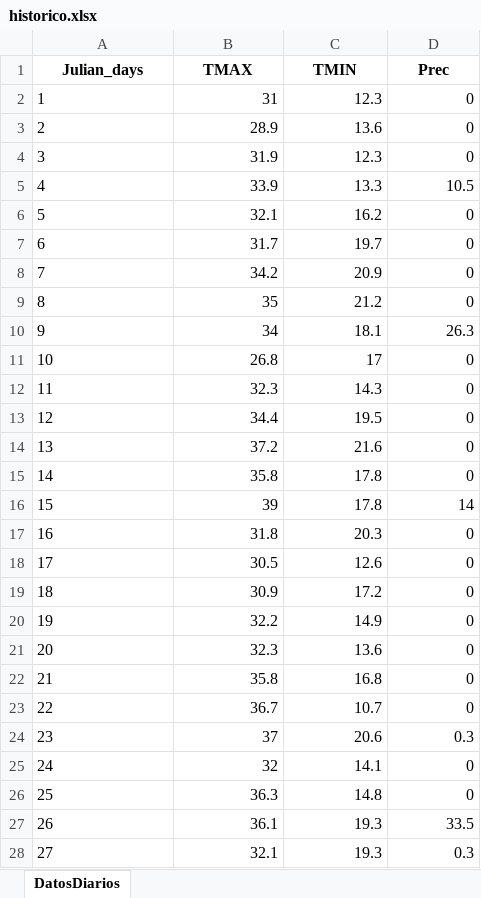
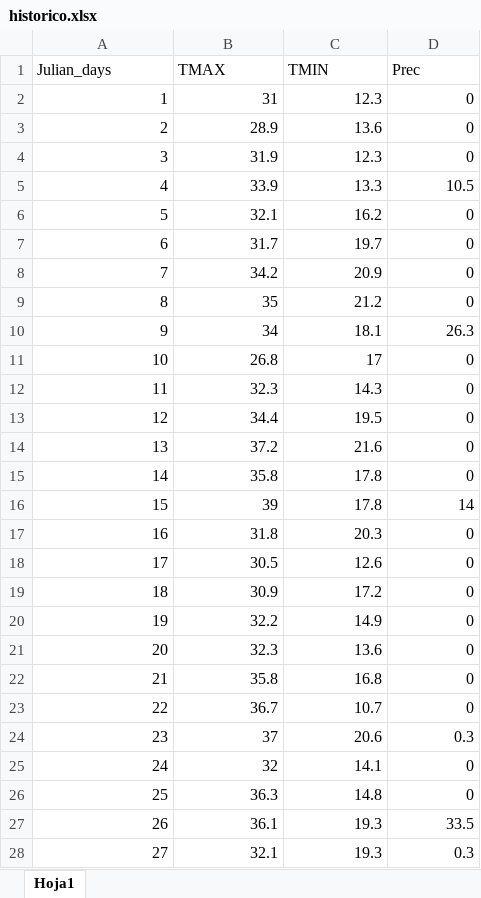
Before and after one commit to GUILLE-bit/ANN, an Excel workbook: data/historico.xlsx, sheet Hoja1, drawn as a sheet; only a part is shown; values as stored, in another font and other column widths than the file's, no borders; the diff covers the shown part only; the diff names each change by its address in the sheet, - before the commit and + after, or states it on an @@ line.

Commit message:
Add files via upload

```diff
--- a/data/historico.xlsx (sheet Hoja1)
+++ b/data/historico.xlsx (sheet Hoja1)
-sheet tab: DatosDiarios
+sheet tab: Hoja1
@@ A1:D1 bold: on → off, alignment: center → left @@
-A2:A28 alignment: left
+A2:A28 alignment: right
```
Also changed, not shown: cell formats elsewhere in this sheet.
